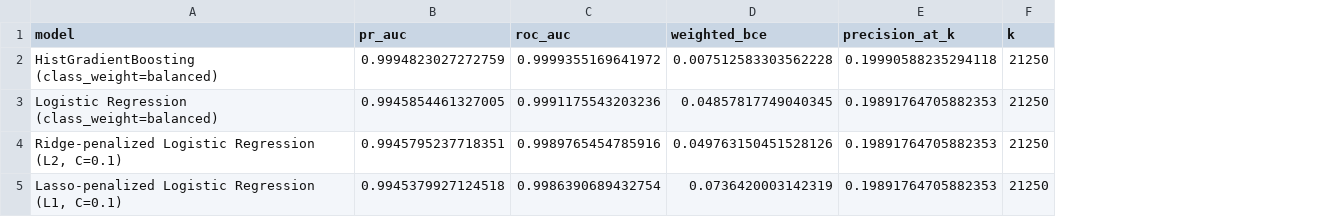
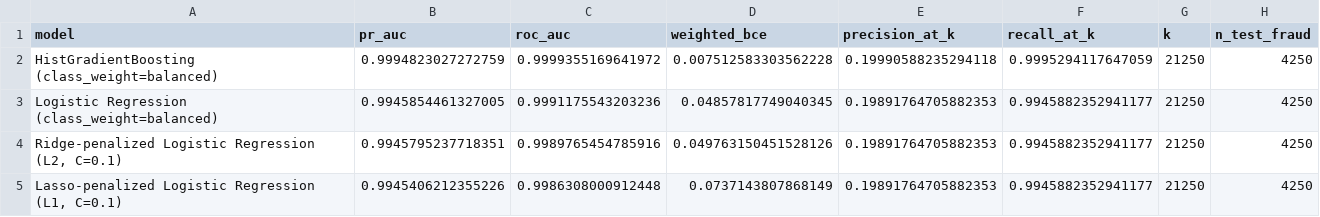
Before and after one commit to melvinmathew9991/aml-fraud-detection-pipeline, a CSV file: data/processed/model_comparison.csv, drawn as a sheet; the diff names each change by its address in the sheet, - before the commit and + after, or states it on an @@ line.

Commit message:
Add Recall@K and a precision/recall-at-K curve to correct a metric misread
Precision@21,250 (~0.20) was being read as a model weakness, but K was
hardcoded to 5x the test set's true fraud count while recall at that K was
~99.95% -- precision is mathematically capped at 1/5 whenever K=5x fraud
count and recall is ~100%, independent of model quality. Added recall_at_k
and a precision/recall curve across K in {1x, 2x, 5x, 10x} fraud count per
model (data/processed/precision_recall_at_k.csv) to make that visible, and
corrected README/ROADMAP to report Precision@K=1x fraud count (0.999 for
HistGradientBoosting) instead of the misleading padded-K figure alone.

```diff
--- a/data/processed/model_comparison.csv
+++ b/data/processed/model_comparison.csv
+column F (recall_at_k), rows 2-5: 0.9995294117647059 | 0.9945882352941177 | 0.9945882352941177 | 0.9945882352941177
+column H (n_test_fraud), rows 2-5: all 4250
-B5 (pr_auc): 0.9945379927124518
+B5 (pr_auc): 0.9945406212355226
-C5 (roc_auc): 0.9986390689432754
+C5 (roc_auc): 0.9986308000912448
-D5 (weighted_bce): 0.0736420003142319
+D5 (weighted_bce): 0.0737143807868149
```
Also changed, not shown: 5 other files.
